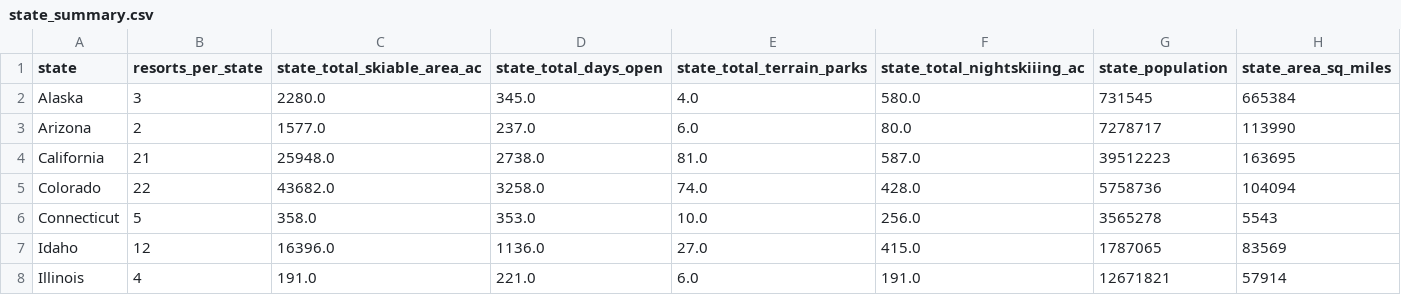
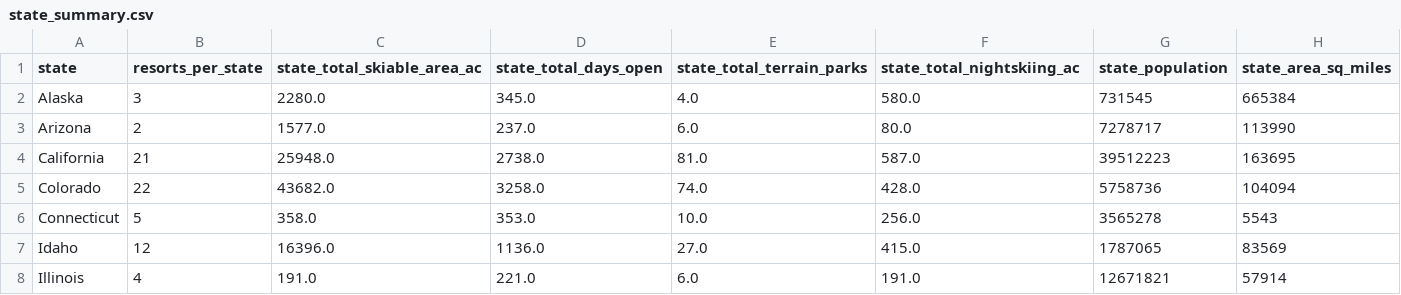
Before and after one commit to jharvey407/DataScienceGuidedCapstone, a CSV file: data/state_summary.csv, drawn as a sheet; only a part is shown.

Commit message:
Fixed Column Names is Data

```diff
--- a/data/state_summary.csv
+++ b/data/state_summary.csv
@@ -1,2 +1,2 @@
-state,resorts_per_state,state_total_skiable_area_ac,state_total_days_open,state_total_terrain_parks,state_total_nightskiiing_ac,state_population,state_area_sq_miles
+state,resorts_per_state,state_total_skiable_area_ac,state_total_days_open,state_total_terrain_parks,state_total_nightskiing_ac,state_population,state_area_sq_miles
 Alaska,3,2280.0,345.0,4.0,580.0,731545,665384
```
Also changed, not shown: 1 other file.
